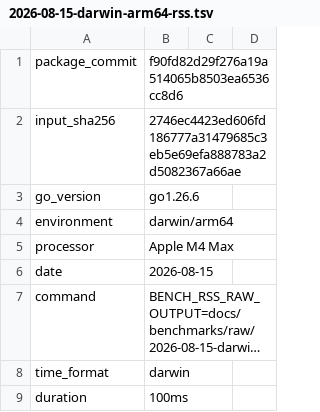
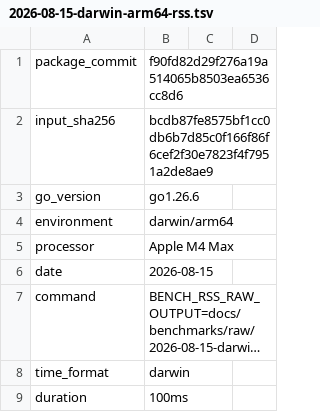
Before and after one commit to faustbrian/go-knapsack, a TSV file: docs/benchmarks/raw/2026-08-15-darwin-arm64-rss.tsv, drawn as a sheet; only a part is shown; long unchanged cells end in ….

```diff
--- a/docs/benchmarks/raw/2026-08-15-darwin-arm64-rss.tsv
+++ b/docs/benchmarks/raw/2026-08-15-darwin-arm64-rss.tsv
@@ -1,3 +1,3 @@
 package_commit	f90fd82d29f276a19a514065b8503ea6536cc8d6
-input_sha256	2746ec4423ed606fd186777a31479685c3eb5e69efa888783a2d5082367a66ae
+input_sha256	bcdb87fe8575bf1cc0db6b7d85c0f166f86f6cef2f30e7823f4f7951a2de8ae9
 go_version	go1.26.6
```
Also changed, not shown: 7 other files.
